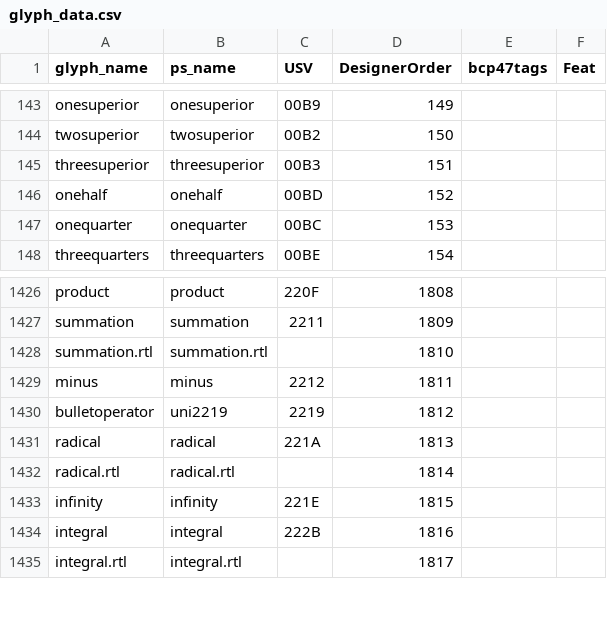
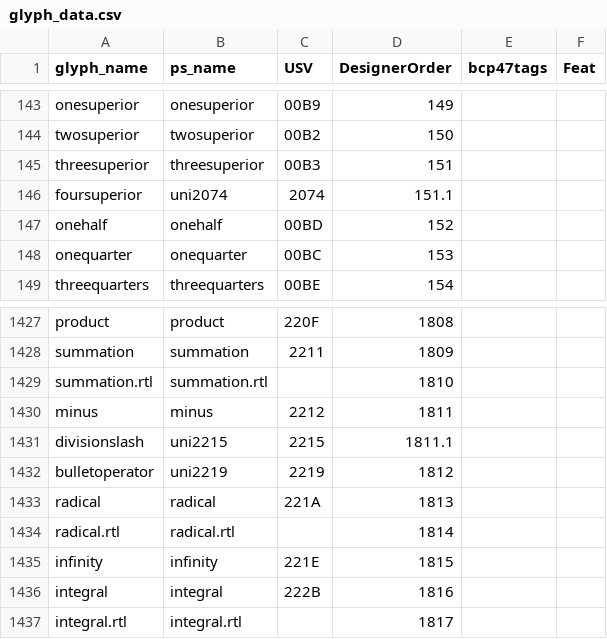
Before and after one commit to silnrsi/font-scheherazade, a CSV file: source/glyph_data.csv, drawn as a sheet; only a part is shown, gaps mark what is left out.

Commit message:
Added foursuperior and divisionslash which are required by GoogleFonts. [nobuild]

```diff
--- a/source/glyph_data.csv
+++ b/source/glyph_data.csv
@@ -145,2 +145,3 @@ twosuperior,twosuperior,00B2,150,,
 threesuperior,threesuperior,00B3,151,,
+foursuperior,uni2074,2074,151.1,,
 onehalf,onehalf,00BD,152,,
@@ -1429,2 +1430,3 @@ summation.rtl,summation.rtl,,1810,,
 minus,minus,2212,1811,,
+divisionslash,uni2215,2215,1811.1,,
 bulletoperator,uni2219,2219,1812,,
```
